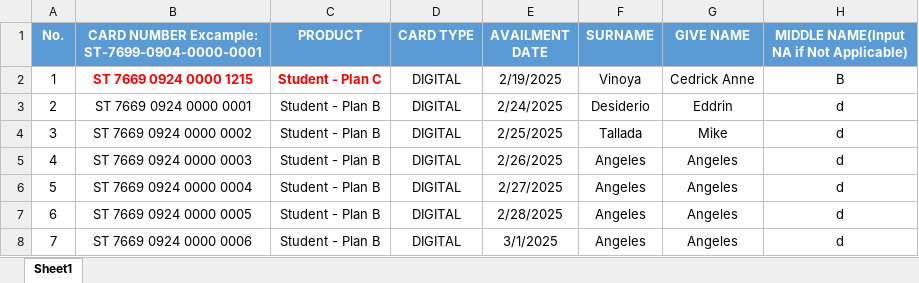
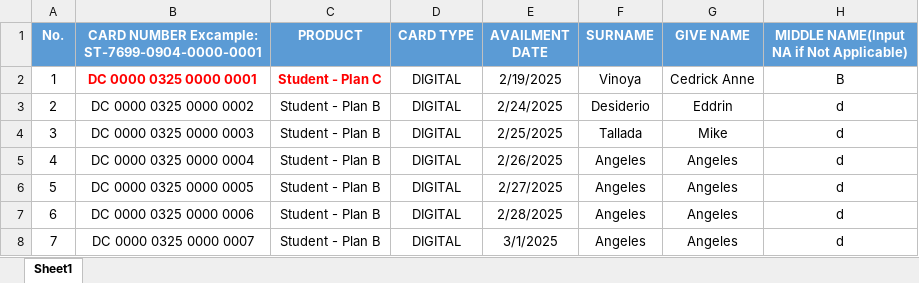
Before and after one commit to SaggyMassiveFuckingSackOfShit/AutomatedInsuranceCardGeneratorAndEmailer, an Excel workbook: uploads/sample.xlsx, sheet Sheet1, drawn as a sheet; only a part is shown; values as stored, in another font and other column widths than the file's, no borders; the diff names each change by its address in the sheet, - before the commit and + after, or states it on an @@ line.

```diff
--- a/uploads/sample.xlsx (sheet Sheet1)
+++ b/uploads/sample.xlsx (sheet Sheet1)
-B2: ST 7669 0924 0000 1215
+B2: DC 0000 0325 0000 0001
-B3: ST 7669 0924 0000 0001
+B3: DC 0000 0325 0000 0002
-B4: ST 7669 0924 0000 0002
+B4: DC 0000 0325 0000 0003
-B5: ST 7669 0924 0000 0003
+B5: DC 0000 0325 0000 0004
-B6: ST 7669 0924 0000 0004
+B6: DC 0000 0325 0000 0005
-B7: ST 7669 0924 0000 0005
+B7: DC 0000 0325 0000 0006
-B8: ST 7669 0924 0000 0006
+B8: DC 0000 0325 0000 0007
```
Also changed, not shown: 1 other file.
